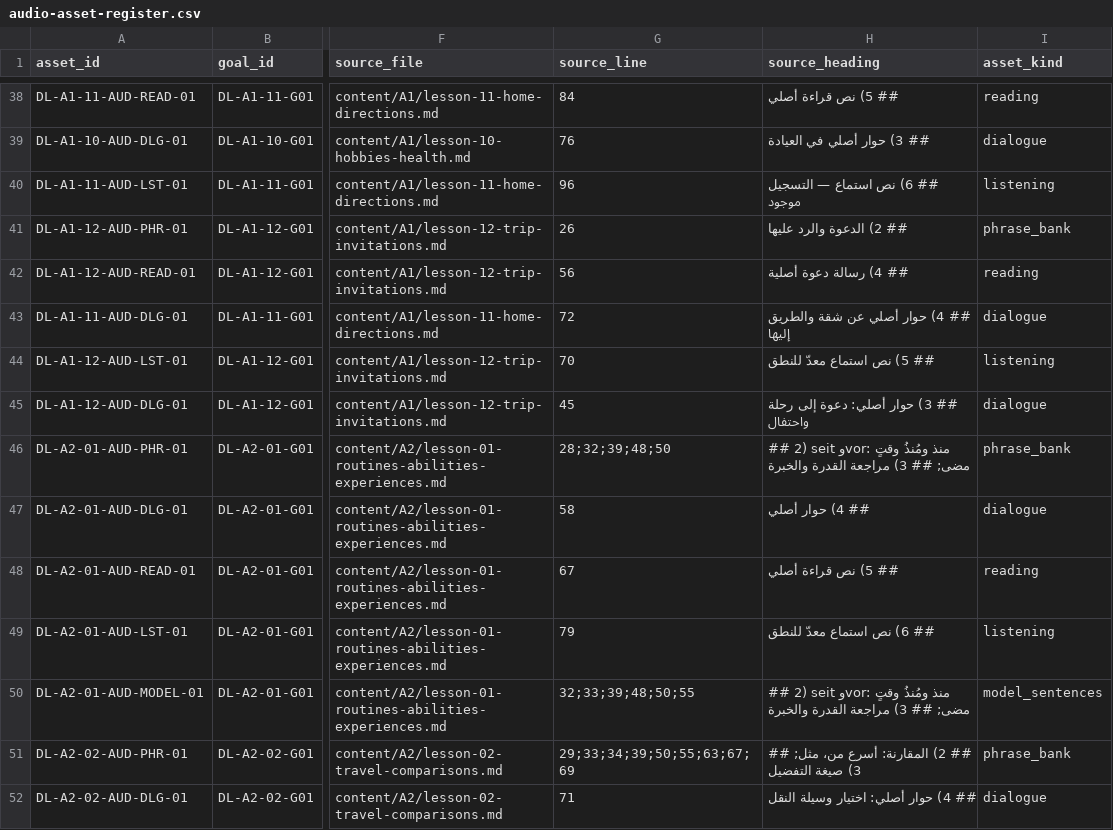
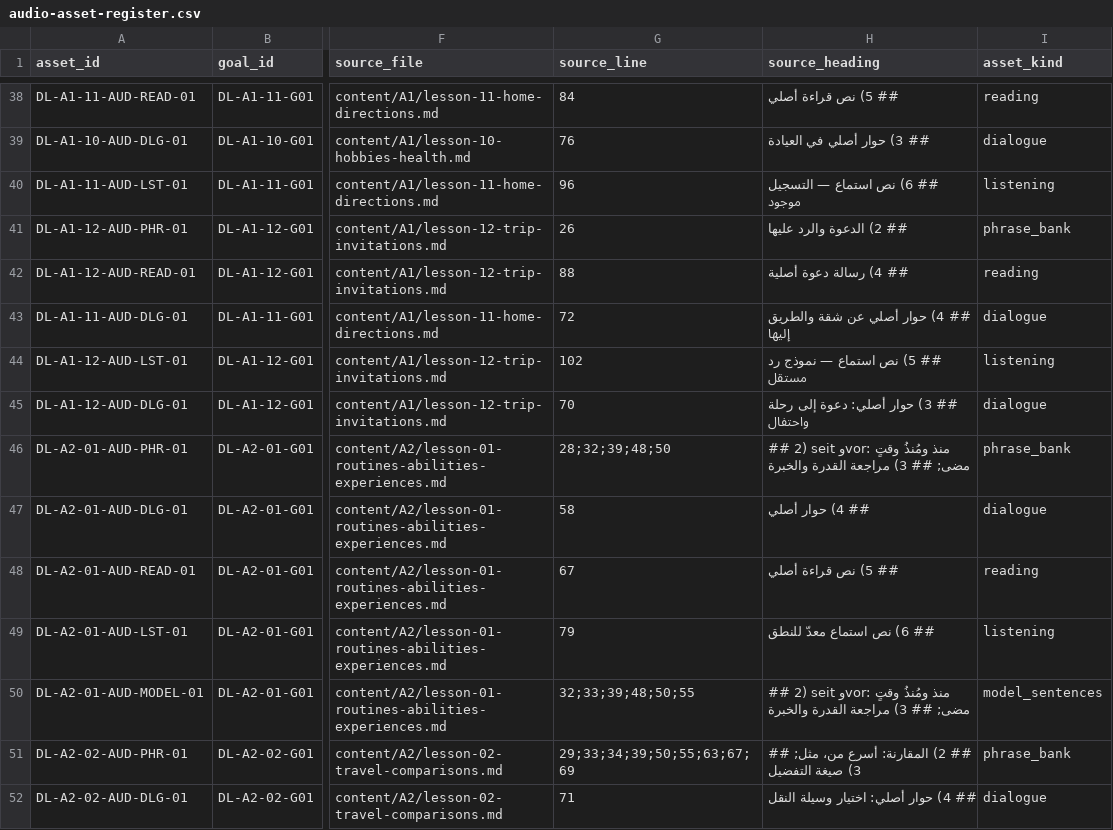
Before and after one commit to naderba69/deutschlern, a CSV file: data/audio-asset-register.csv, drawn as a sheet; only a part is shown, gaps mark what is left out; the diff names each change by its address in the sheet, - before the commit and + after, or states it on an @@ line.

```diff
--- a/data/audio-asset-register.csv
+++ b/data/audio-asset-register.csv
-G42 (source_line): 56
+G42 (source_line): 88
-G44 (source_line): 70
+G44 (source_line): 102
-H44 (source_heading): ## 5) نص استماع معدّ للنطق
+H44 (source_heading): ## 5) نص استماع — نموذج رد مستقل
-G45 (source_line): 45
+G45 (source_line): 70
```
Also changed, not shown: data/production-task-catalog.csv, 11 other files.
